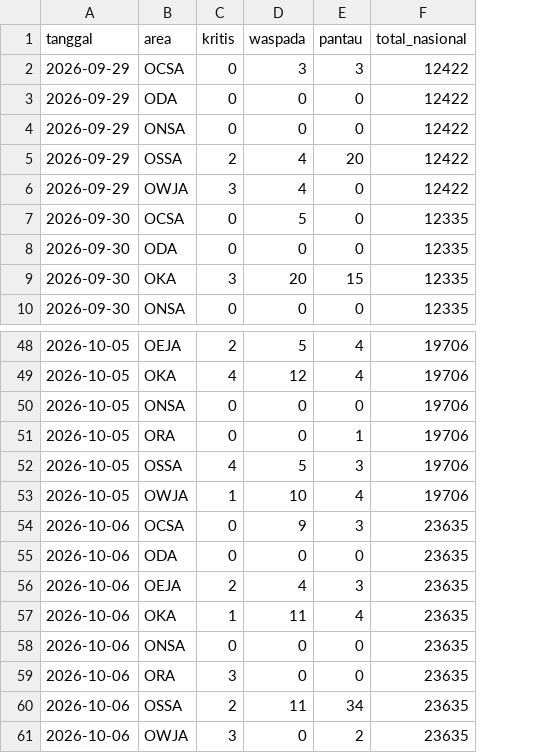
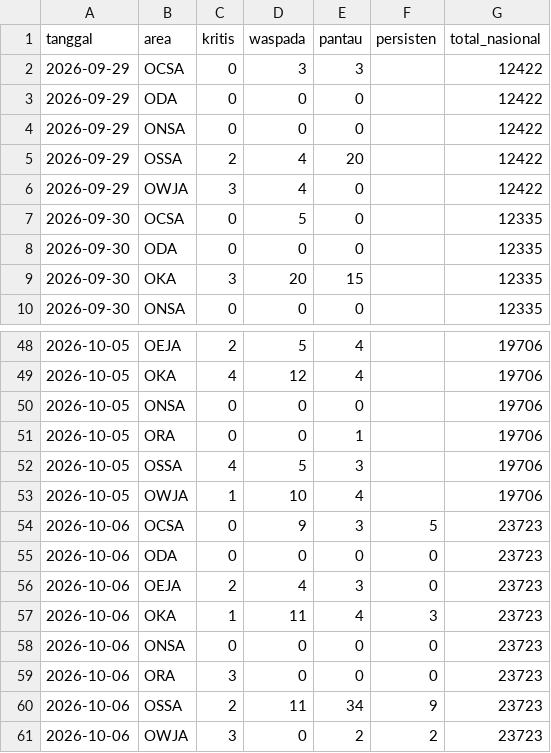
Before and after one commit to safetylineStream/safetylineStream-Dashboard-Pantauan-Lingkungan-Area-Kerja-Pertagas, a CSV file: data/history/ringkasan.csv, drawn as a sheet; only a part is shown, gaps mark what is left out; addresses are those after the commit; the diff names each change by its address in the sheet, - before the commit and + after, or states it on an @@ line.

```diff
--- a/data/history/ringkasan.csv
+++ b/data/history/ringkasan.csv
+column F (persisten), rows 54-61: 5 | 0 | 0 | 3 | 0 | 0 | 9 | 2
-G54:G61 (total_nasional): 23635
+G54:G61 (total_nasional): 23723
```
Also changed, not shown: 3 other files.
